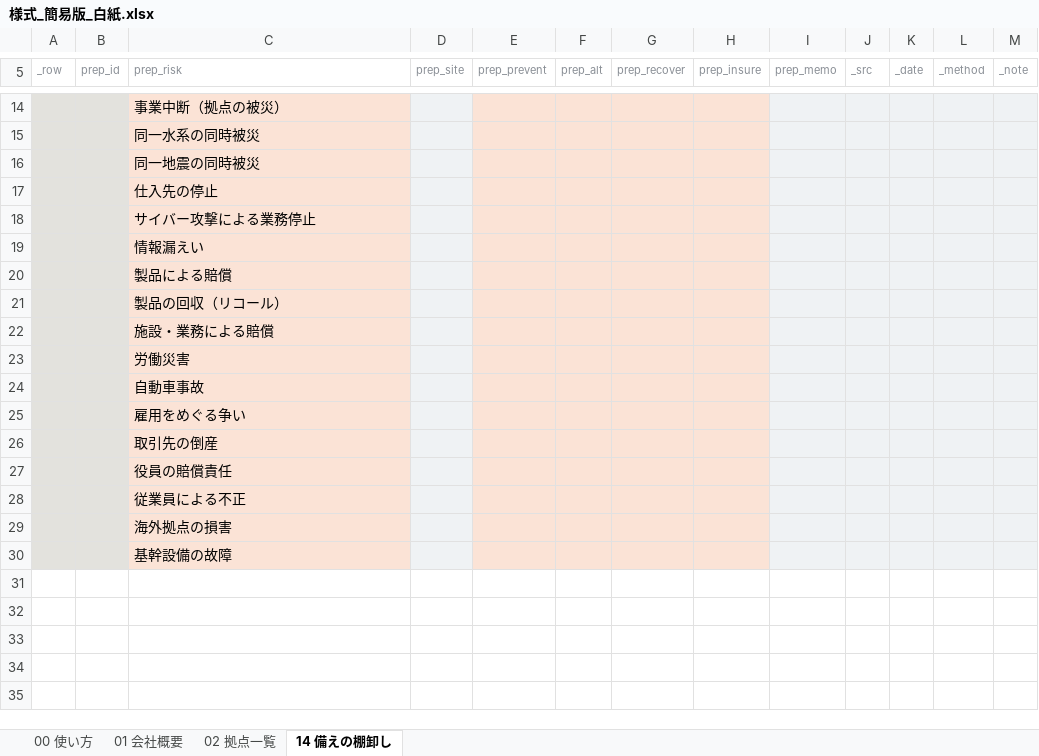
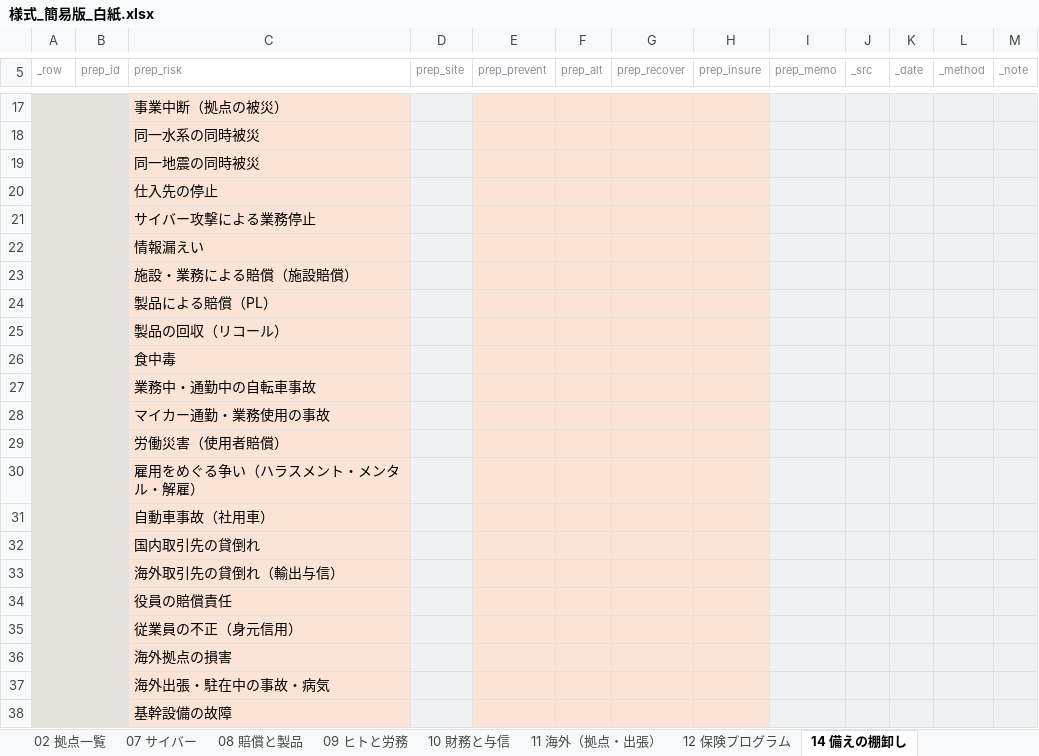
Before and after one commit to keisuku/riskreport, an Excel workbook: samples/様式_簡易版_白紙.xlsx, sheet 14 備えの棚卸し, drawn as a sheet; only a part is shown, gaps mark what is left out; values as stored, in another font and other column widths than the file's, no borders; addresses are those after the commit; the diff covers the shown part only; the diff names each change by its address in the sheet, - before the commit and + after, or states it on an @@ line.

```diff
--- a/samples/様式_簡易版_白紙.xlsx (sheet 14 備えの棚卸し)
+++ b/samples/様式_簡易版_白紙.xlsx (sheet 14 備えの棚卸し)
+sheet tab: 07 サイバー
+sheet tab: 08 賠償と製品
+sheet tab: 09 ヒトと労務
+sheet tab: 10 財務と与信
+sheet tab: 11 海外（拠点・出張）
+sheet tab: 12 保険プログラム
-C23 (prep_risk): 製品による賠償
+C23 (prep_risk): 施設・業務による賠償（施設賠償）
+row 24:  |  | 製品による賠償（PL）
-C26 (prep_risk): 施設・業務による賠償
+C26 (prep_risk): 食中毒
-C27 (prep_risk): 労働災害
+C27 (prep_risk): 業務中・通勤中の自転車事故
-C28 (prep_risk): 自動車事故
+C28 (prep_risk): マイカー通勤・業務使用の事故
-C29 (prep_risk): 雇用をめぐる争い
+C29 (prep_risk): 労働災害（使用者賠償）
-C30 (prep_risk): 取引先の倒産
+C30 (prep_risk): 雇用をめぐる争い（ハラスメント・メンタル・解雇）
+row 31:  |  | 自動車事故（社用車）
+row 32:  |  | 国内取引先の貸倒れ
+row 33:  |  | 海外取引先の貸倒れ（輸出与信）
-C35 (prep_risk): 従業員による不正
+C35 (prep_risk): 従業員の不正（身元信用）
+row 37:  |  | 海外出張・駐在中の事故・病気
```
Also changed, not shown: 3 added rows and 2 edited cells elsewhere in this sheet, sheet 01 会社概要, sheet 02 拠点一覧, sheet 00 使い方, other sheet tabs, samples/サンプル_記入済み_網羅版.xlsx, samples/様式_網羅版_白紙_製造_8拠点.xlsx, 20 other files.
